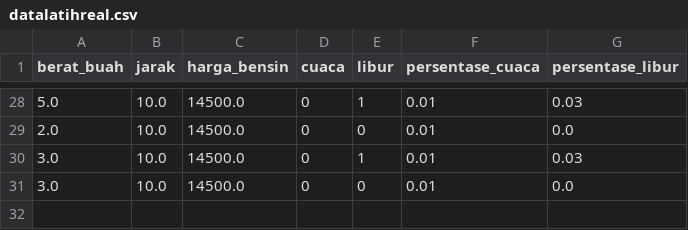
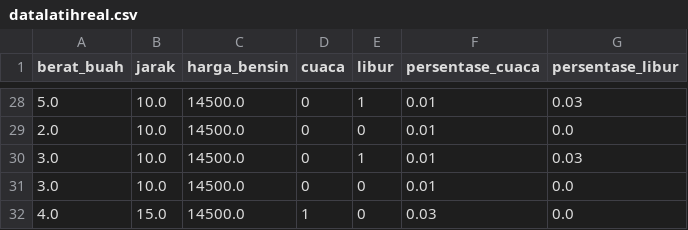
Before and after one commit to alisamudraS/AI_ADPL_PPL_ALI, a CSV file: datalatihreal.csv, drawn as a sheet; only a part is shown, gaps mark what is left out; the diff names each change by its address in the sheet, - before the commit and + after, or states it on an @@ line.

Commit message:
Update datalatihreal.csv with new input data

```diff
--- a/datalatihreal.csv
+++ b/datalatihreal.csv
+row 32: 4.0 | 15.0 | 14500.0 | 1 | 0 | 0.03 | 0.0
```
